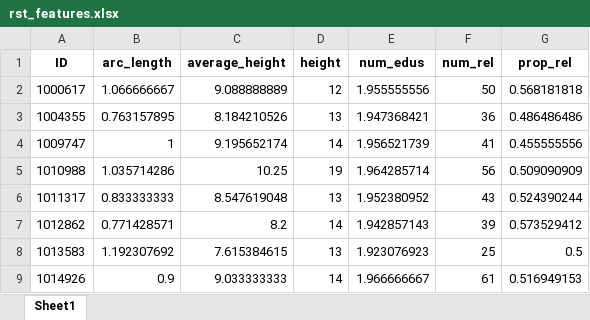
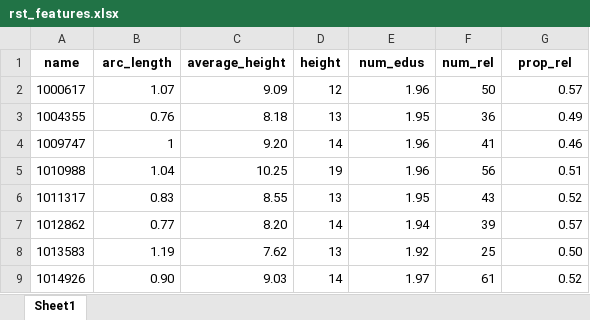
Before and after one commit to DorotheaF/Essay_classifier, an Excel workbook: data/rst_features.xlsx, sheet Sheet1, drawn as a sheet; only a part is shown; values as stored, in another font and other column widths than the file's, no borders; the diff covers the shown part only; the diff names each change by its address in the sheet, - before the commit and + after, or states it on an @@ line.

```diff
--- a/data/rst_features.xlsx (sheet Sheet1)
+++ b/data/rst_features.xlsx (sheet Sheet1)
-A1: ID
+A1: name
-B2 (arc_length): 1.066666667
+B2 (arc_length): 1.07
-C2 (average_height): 9.088888889
+C2 (average_height): 9.09
-E2 (num_edus): 1.955555556
+E2 (num_edus): 1.96
-G2 (prop_rel): 0.568181818
+G2 (prop_rel): 0.57
-B3 (arc_length): 0.763157895
+B3 (arc_length): 0.76
-C3 (average_height): 8.184210526
+C3 (average_height): 8.18
-E3 (num_edus): 1.947368421
+E3 (num_edus): 1.95
-G3 (prop_rel): 0.486486486
+G3 (prop_rel): 0.49
-C4 (average_height): 9.195652174
+C4 (average_height): 9.20
-E4 (num_edus): 1.956521739
+E4 (num_edus): 1.96
-G4 (prop_rel): 0.455555556
+G4 (prop_rel): 0.46
-B5 (arc_length): 1.035714286
+B5 (arc_length): 1.04
-E5 (num_edus): 1.964285714
+E5 (num_edus): 1.96
-G5 (prop_rel): 0.509090909
+G5 (prop_rel): 0.51
-B6 (arc_length): 0.833333333
+B6 (arc_length): 0.83
-C6 (average_height): 8.547619048
+C6 (average_height): 8.55
-E6 (num_edus): 1.952380952
+E6 (num_edus): 1.95
-G6 (prop_rel): 0.524390244
+G6 (prop_rel): 0.52
-B7 (arc_length): 0.771428571
+B7 (arc_length): 0.77
-C7 (average_height): 8.2
+C7 (average_height): 8.20
-E7 (num_edus): 1.942857143
+E7 (num_edus): 1.94
-G7 (prop_rel): 0.573529412
+G7 (prop_rel): 0.57
-B8 (arc_length): 1.192307692
+B8 (arc_length): 1.19
-C8 (average_height): 7.615384615
+C8 (average_height): 7.62
-E8 (num_edus): 1.923076923
+E8 (num_edus): 1.92
-G8 (prop_rel): 0.5
+G8 (prop_rel): 0.50
-B9 (arc_length): 0.9
+B9 (arc_length): 0.90
-C9 (average_height): 9.033333333
+C9 (average_height): 9.03
-E9 (num_edus): 1.966666667
+E9 (num_edus): 1.97
-G9 (prop_rel): 0.516949153
+G9 (prop_rel): 0.52
```
Also changed, not shown: 252 edited cells elsewhere in this sheet, data/TOEFL Annotation.xlsx, 7 other files.
